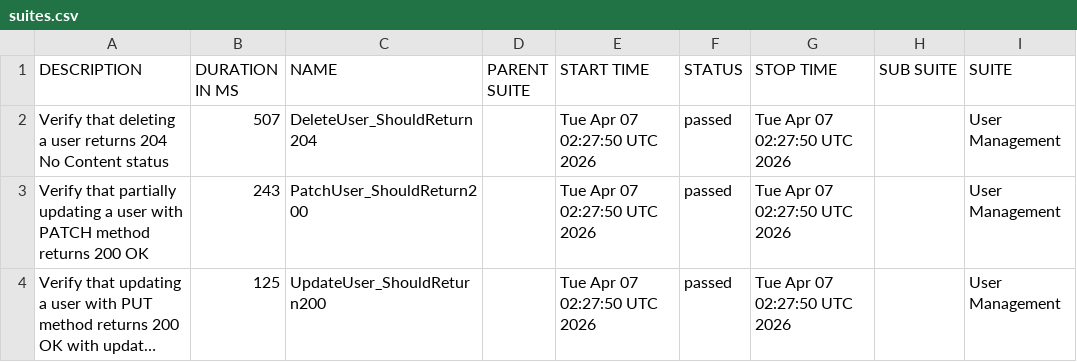
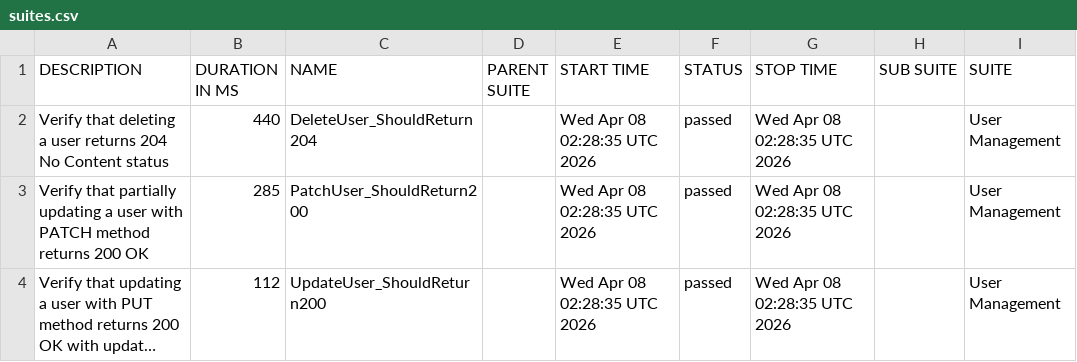
Before and after one commit to ITTVaidantGarg/Reqres-Api-GithubAction, a CSV file: regression/data/suites.csv, drawn as a sheet; only a part is shown; long unchanged cells end in …; the diff names each change by its address in the sheet, - before the commit and + after, or states it on an @@ line.

```diff
--- a/regression/data/suites.csv
+++ b/regression/data/suites.csv
-B2 (DURATION IN MS): 507
+B2 (DURATION IN MS): 440
-E2:E4 (START TIME): Tue Apr 07 02:27:50 UTC 2026
+E2:E4 (START TIME): Wed Apr 08 02:28:35 UTC 2026
-G2:G4 (STOP TIME): Tue Apr 07 02:27:50 UTC 2026
+G2:G4 (STOP TIME): Wed Apr 08 02:28:35 UTC 2026
-B3 (DURATION IN MS): 243
+B3 (DURATION IN MS): 285
-B4 (DURATION IN MS): 125
+B4 (DURATION IN MS): 112
```
Also changed, not shown: 24 other files.
